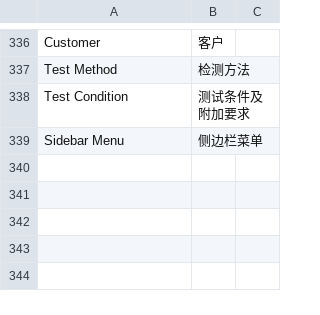
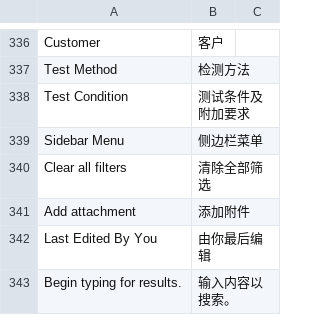
Before and after one commit to carlchanchina/reli-lims, a CSV file: reli_lims/translations/zh.csv, drawn as a sheet; only a part is shown, gaps mark what is left out; the diff names each change by its address in the sheet, - before the commit and + after, or states it on an @@ line.

```diff
--- a/reli_lims/translations/zh.csv
+++ b/reli_lims/translations/zh.csv
+row 340: Clear all filters | 清除全部筛选
+row 341: Add attachment | 添加附件
+row 342: Last Edited By You | 由你最后编辑
+row 343: Begin typing for results. | 输入内容以搜索。
```
Also changed, not shown: 1 other file.
